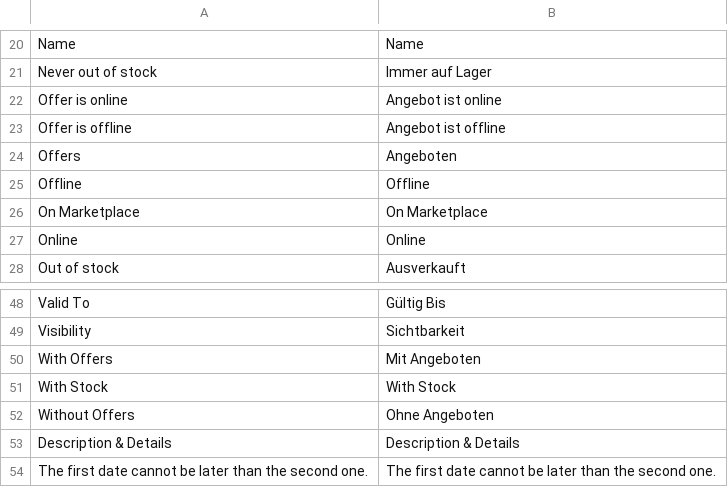
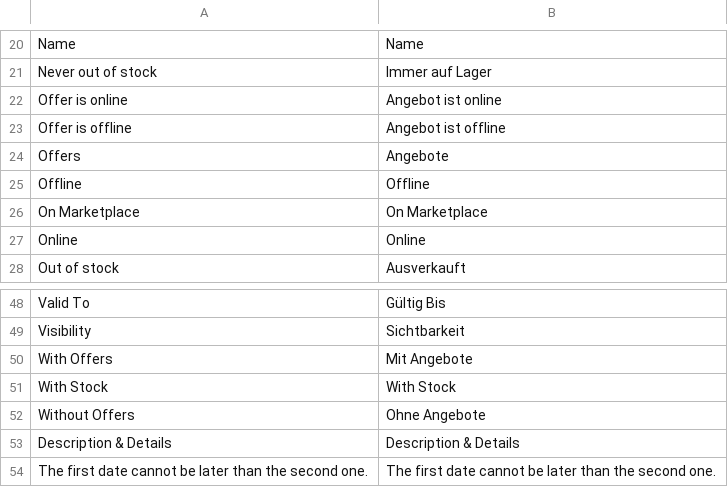
Before and after one commit to spryker/product-offer-merchant-portal-gui, a CSV file: data/translation/Zed/de_DE.csv, drawn as a sheet; only a part is shown, gaps mark what is left out; the diff names each change by its address in the sheet, - before the commit and + after, or states it on an @@ line.

Commit message:
BO-1490: Fixed incorrect german translation.

```diff
--- a/data/translation/Zed/de_DE.csv
+++ b/data/translation/Zed/de_DE.csv
-B24: Angeboten
+B24: Angebote
-B50: Mit Angeboten
+B50: Mit Angebote
-B52: Ohne Angeboten
+B52: Ohne Angebote
```
